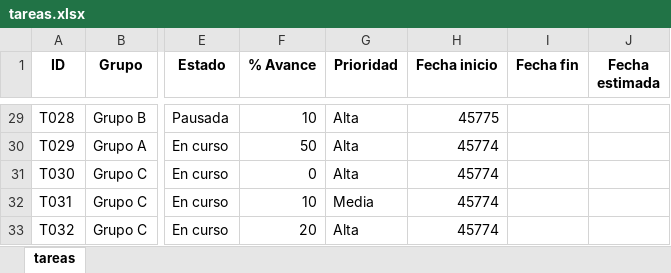
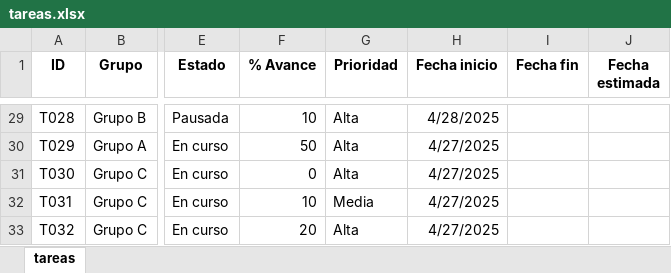
Before and after one commit to joamercu/App-de-Gesti-n-de-Turnos, an Excel workbook: data/tareas.xlsx, sheet tareas, drawn as a sheet; only a part is shown, gaps mark what is left out; values as stored, in another font and other column widths than the file's, no borders; the diff covers the shown part only; the diff names each change by its address in the sheet, - before the commit and + after, or states it on an @@ line.

```diff
--- a/data/tareas.xlsx (sheet tareas)
+++ b/data/tareas.xlsx (sheet tareas)
-H29 (Fecha inicio): 45775
+H29 (Fecha inicio): 4/28/2025
-H30:H33 (Fecha inicio): 45774
+H30:H33 (Fecha inicio): 4/27/2025
```
Also changed, not shown: 27 edited cells elsewhere in this sheet.
